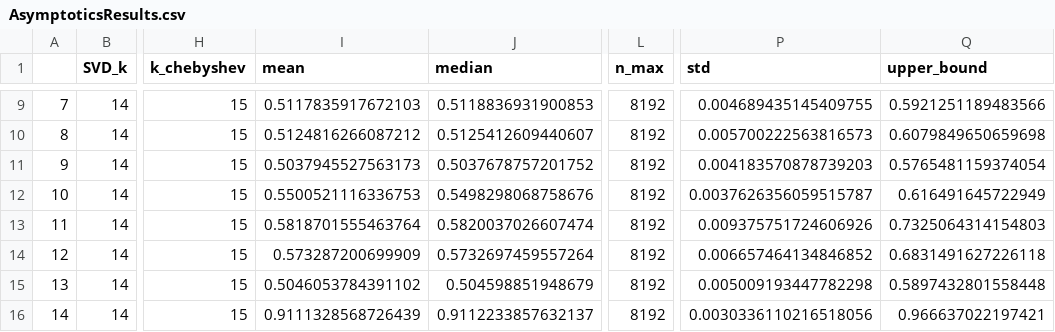
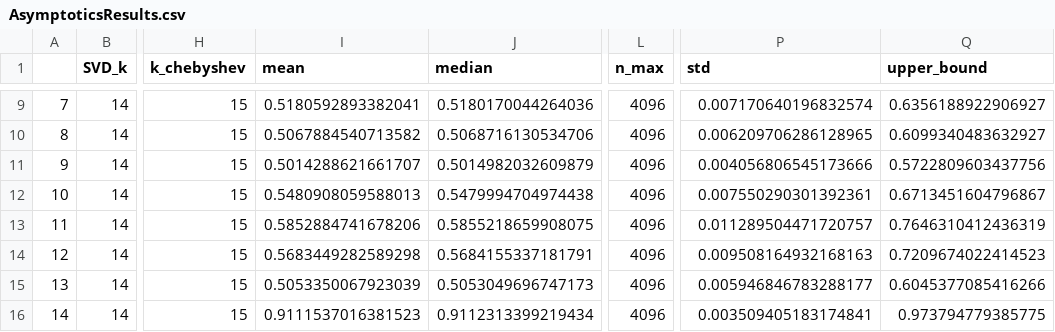
Before and after one commit to maksimt/empirical_privacy, a CSV file: Notebooks/AsymptoticsResults.csv, drawn as a sheet; only a part is shown, gaps mark what is left out; the diff covers the shown part only; the diff names each change by its address in the sheet, - before the commit and + after, or states it on an @@ line.

```diff
--- a/Notebooks/AsymptoticsResults.csv
+++ b/Notebooks/AsymptoticsResults.csv
-I9 (mean): 0.5117835917672103
+I9 (mean): 0.5180592893382041
-J9 (median): 0.5118836931900853
+J9 (median): 0.5180170044264036
-L9:L16 (n_max): 8192
+L9:L16 (n_max): 4096
-P9 (std): 0.004689435145409755
+P9 (std): 0.007170640196832574
-Q9 (upper_bound): 0.5921251189483566
+Q9 (upper_bound): 0.6356188922906927
-I10 (mean): 0.5124816266087212
+I10 (mean): 0.5067884540713582
-J10 (median): 0.5125412609440607
+J10 (median): 0.5068716130534706
-P10 (std): 0.005700222563816573
+P10 (std): 0.006209706286128965
-Q10 (upper_bound): 0.6079849650659698
+Q10 (upper_bound): 0.6099340483632927
-I11 (mean): 0.5037945527563173
+I11 (mean): 0.5014288621661707
-J11 (median): 0.5037678757201752
+J11 (median): 0.5014982032609879
-P11 (std): 0.004183570878739203
+P11 (std): 0.004056806545173666
-Q11 (upper_bound): 0.5765481159374054
+Q11 (upper_bound): 0.5722809603437756
-I12 (mean): 0.5500521116336753
+I12 (mean): 0.5480908059588013
-J12 (median): 0.5498298068758676
+J12 (median): 0.5479994704974438
-P12 (std): 0.0037626356059515787
+P12 (std): 0.007550290301392361
-Q12 (upper_bound): 0.616491645722949
+Q12 (upper_bound): 0.6713451604796867
-I13 (mean): 0.5818701555463764
+I13 (mean): 0.5852884741678206
-J13 (median): 0.5820037026607474
+J13 (median): 0.5855218659908075
-P13 (std): 0.009375751724606926
+P13 (std): 0.011289504471720757
-Q13 (upper_bound): 0.7325064314154803
+Q13 (upper_bound): 0.7646310412436319
-I14 (mean): 0.573287200699909
+I14 (mean): 0.5683449282589298
-J14 (median): 0.5732697459557264
+J14 (median): 0.5684155337181791
-P14 (std): 0.006657464134846852
+P14 (std): 0.009508164932168163
-Q14 (upper_bound): 0.6831491627226118
+Q14 (upper_bound): 0.7209674022414523
-I15 (mean): 0.5046053784391102
+I15 (mean): 0.5053350067923039
-J15 (median): 0.504598851948679
+J15 (median): 0.5053049696747173
-P15 (std): 0.005009193447782298
+P15 (std): 0.005946846783288177
-Q15 (upper_bound): 0.5897432801558448
+Q15 (upper_bound): 0.6045377085416266
-I16 (mean): 0.9111328568726439
+I16 (mean): 0.9111537016381523
-J16 (median): 0.9112233857632137
+J16 (median): 0.9112313399219434
-P16 (std): 0.0030336110216518056
+P16 (std): 0.003509405183174841
-Q16 (upper_bound): 0.966637022197421
+Q16 (upper_bound): 0.973794779385775
```
Also changed, not shown: 60 edited cells elsewhere in this file, 11 other files.
